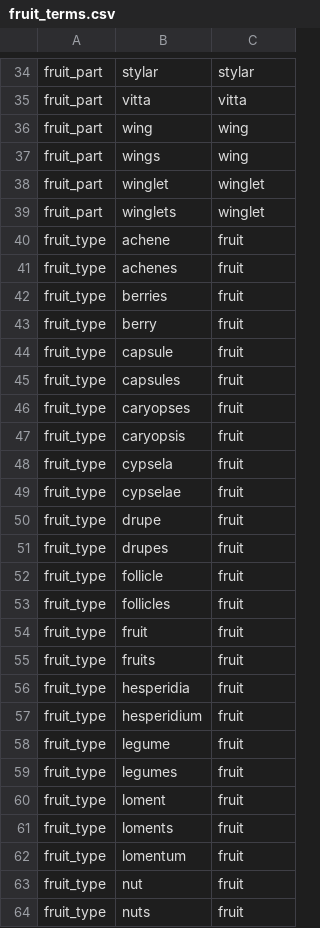
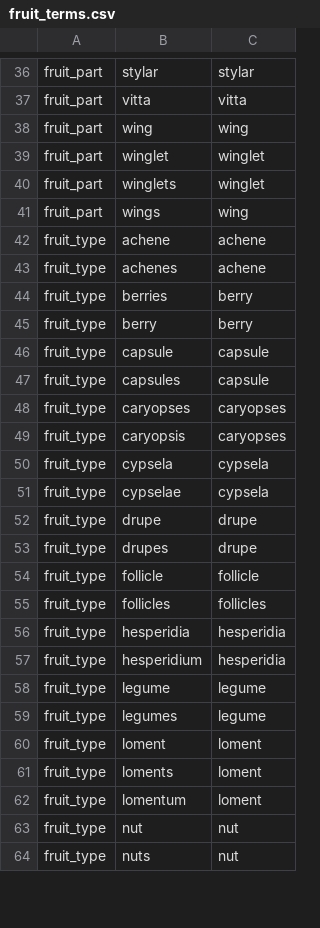
Before and after one commit to rafelafrance/ConservationConcernFlorida, a CSV file: ccf/rules/terms/fruit_terms.csv, drawn as a sheet; only a part is shown, gaps mark what is left out; the diff covers the shown part only.

Commit message:
Add traiter parsers for fruit type, leaf duration, & shape

```diff
--- a/ccf/rules/terms/fruit_terms.csv
+++ b/ccf/rules/terms/fruit_terms.csv
@@ -36,29 +38,27 @@ fruit_part,vitta,vitta
 fruit_part,wing,wing
-fruit_part,wings,wing
 fruit_part,winglet,winglet
 fruit_part,winglets,winglet
-fruit_type,achene,fruit
-fruit_type,achenes,fruit
-fruit_type,berries,fruit
-fruit_type,berry,fruit
-fruit_type,capsule,fruit
-fruit_type,capsules,fruit
-fruit_type,caryopses,fruit
-fruit_type,caryopsis,fruit
-fruit_type,cypsela,fruit
-fruit_type,cypselae,fruit
-fruit_type,drupe,fruit
-fruit_type,drupes,fruit
-fruit_type,follicle,fruit
-fruit_type,follicles,fruit
-fruit_type,fruit,fruit
-fruit_type,fruits,fruit
-fruit_type,hesperidia,fruit
-fruit_type,hesperidium,fruit
-fruit_type,legume,fruit
-fruit_type,legumes,fruit
-fruit_type,loment,fruit
-fruit_type,loments,fruit
-fruit_type,lomentum,fruit
-fruit_type,nut,fruit
-fruit_type,nuts,fruit
+fruit_part,wings,wing
+fruit_type,achene,achene
+fruit_type,achenes,achene
+fruit_type,berries,berry
+fruit_type,berry,berry
+fruit_type,capsule,capsule
+fruit_type,capsules,capsule
+fruit_type,caryopses,caryopses
+fruit_type,caryopsis,caryopses
+fruit_type,cypsela,cypsela
+fruit_type,cypselae,cypsela
+fruit_type,drupe,drupe
+fruit_type,drupes,drupe
+fruit_type,follicle,follicle
+fruit_type,follicles,follicles
+fruit_type,hesperidia,hesperidia
+fruit_type,hesperidium,hesperidia
+fruit_type,legume,legume
+fruit_type,legumes,legume
+fruit_type,loment,loment
+fruit_type,loments,loment
+fruit_type,lomentum,loment
+fruit_type,nut,nut
+fruit_type,nuts,nut
```
Also changed, not shown: 2 added rows, 2 moved rows and 18 edited cells elsewhere in this file, 15 other files.
